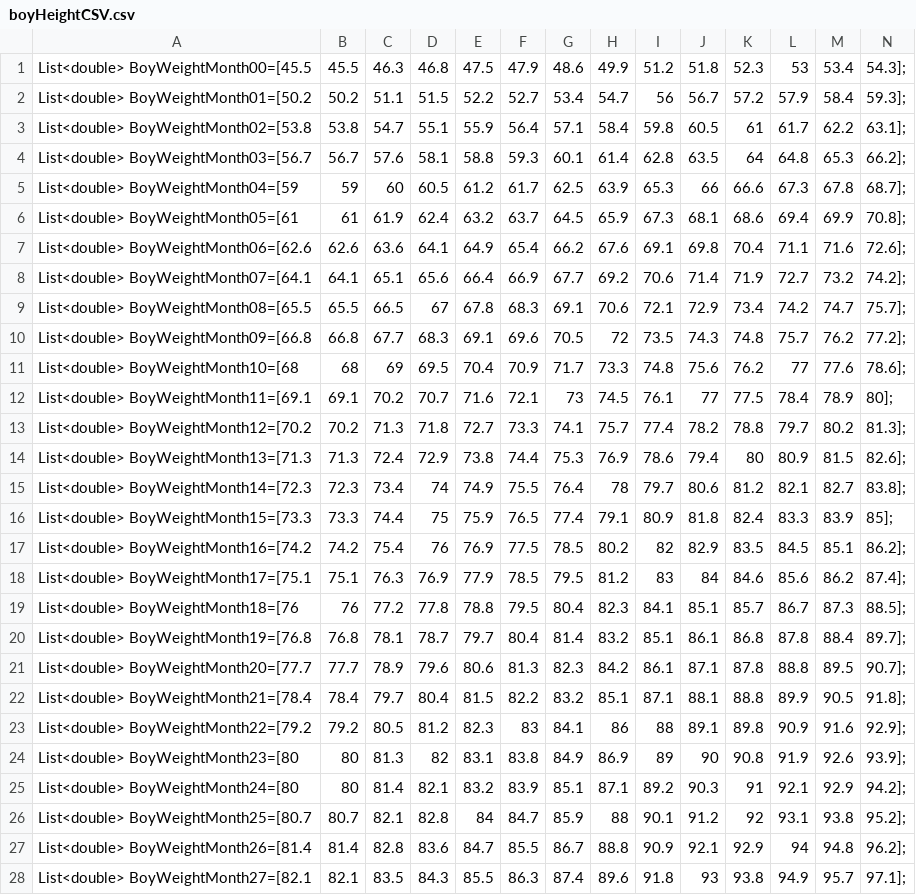
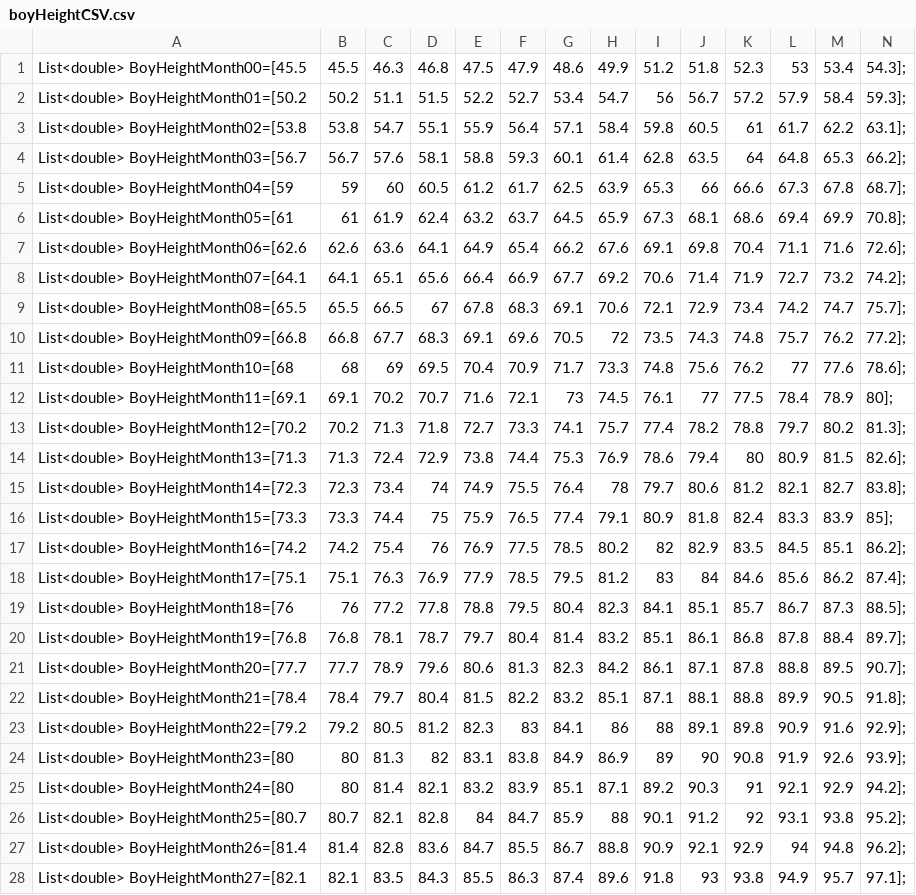
Before and after one commit to Kane-Lee/baby_growth, a CSV file: assets/boyHeightCSV.csv, drawn as a sheet; only a part is shown; the diff covers the shown part only.

```diff
--- a/assets/boyHeightCSV.csv
+++ b/assets/boyHeightCSV.csv
@@ -1,28 +1,28 @@
-List<double> BoyWeightMonth00=[45.5,45.5,46.3,46.8,47.5,47.9,48.6,49.9,51.2,51.8,52.3,53,53.4,54.3];
-List<double> BoyWeightMonth01=[50.2,50.2,51.1,51.5,52.2,52.7,53.4,54.7,56,56.7,57.2,57.9,58.4,59.3];
-List<double> BoyWeightMonth02=[53.8,53.8,54.7,55.1,55.9,56.4,57.1,58.4,59.8,60.5,61,61.7,62.2,63.1];
-List<double> BoyWeightMonth03=[56.7,56.7,57.6,58.1,58.8,59.3,60.1,61.4,62.8,63.5,64,64.8,65.3,66.2];
-List<double> BoyWeightMonth04=[59,59,60,60.5,61.2,61.7,62.5,63.9,65.3,66,66.6,67.3,67.8,68.7];
-List<double> BoyWeightMonth05=[61,61,61.9,62.4,63.2,63.7,64.5,65.9,67.3,68.1,68.6,69.4,69.9,70.8];
-List<double> BoyWeightMonth06=[62.6,62.6,63.6,64.1,64.9,65.4,66.2,67.6,69.1,69.8,70.4,71.1,71.6,72.6];
-List<double> BoyWeightMonth07=[64.1,64.1,65.1,65.6,66.4,66.9,67.7,69.2,70.6,71.4,71.9,72.7,73.2,74.2];
-List<double> BoyWeightMonth08=[65.5,65.5,66.5,67,67.8,68.3,69.1,70.6,72.1,72.9,73.4,74.2,74.7,75.7];
-List<double> BoyWeightMonth09=[66.8,66.8,67.7,68.3,69.1,69.6,70.5,72,73.5,74.3,74.8,75.7,76.2,77.2];
-List<double> BoyWeightMonth10=[68,68,69,69.5,70.4,70.9,71.7,73.3,74.8,75.6,76.2,77,77.6,78.6];
-List<double> BoyWeightMonth11=[69.1,69.1,70.2,70.7,71.6,72.1,73,74.5,76.1,77,77.5,78.4,78.9,80];
-List<double> BoyWeightMonth12=[70.2,70.2,71.3,71.8,72.7,73.3,74.1,75.7,77.4,78.2,78.8,79.7,80.2,81.3];
-List<double> BoyWeightMonth13=[71.3,71.3,72.4,72.9,73.8,74.4,75.3,76.9,78.6,79.4,80,80.9,81.5,82.6];
-List<double> BoyWeightMonth14=[72.3,72.3,73.4,74,74.9,75.5,76.4,78,79.7,80.6,81.2,82.1,82.7,83.8];
-List<double> BoyWeightMonth15=[73.3,73.3,74.4,75,75.9,76.5,77.4,79.1,80.9,81.8,82.4,83.3,83.9,85];
-List<double> BoyWeightMonth16=[74.2,74.2,75.4,76,76.9,77.5,78.5,80.2,82,82.9,83.5,84.5,85.1,86.2];
-List<double> BoyWeightMonth17=[75.1,75.1,76.3,76.9,77.9,78.5,79.5,81.2,83,84,84.6,85.6,86.2,87.4];
-List<double> BoyWeightMonth18=[76,76,77.2,77.8,78.8,79.5,80.4,82.3,84.1,85.1,85.7,86.7,87.3,88.5];
-List<double> BoyWeightMonth19=[76.8,76.8,78.1,78.7,79.7,80.4,81.4,83.2,85.1,86.1,86.8,87.8,88.4,89.7];
-List<double> BoyWeightMonth20=[77.7,77.7,78.9,79.6,80.6,81.3,82.3,84.2,86.1,87.1,87.8,88.8,89.5,90.7];
-List<double> BoyWeightMonth21=[78.4,78.4,79.7,80.4,81.5,82.2,83.2,85.1,87.1,88.1,88.8,89.9,90.5,91.8];
-List<double> BoyWeightMonth22=[79.2,79.2,80.5,81.2,82.3,83,84.1,86,88,89.1,89.8,90.9,91.6,92.9];
-List<double> BoyWeightMonth23=[80,80,81.3,82,83.1,83.8,84.9,86.9,89,90,90.8,91.9,92.6,93.9];
-List<double> BoyWeightMonth24=[80,80,81.4,82.1,83.2,83.9,85.1,87.1,89.2,90.3,91,92.1,92.9,94.2];
-List<double> BoyWeightMonth25=[80.7,80.7,82.1,82.8,84,84.7,85.9,88,90.1,91.2,92,93.1,93.8,95.2];
-List<double> BoyWeightMonth26=[81.4,81.4,82.8,83.6,84.7,85.5,86.7,88.8,90.9,92.1,92.9,94,94.8,96.2];
-List<double> BoyWeightMonth27=[82.1,82.1,83.5,84.3,85.5,86.3,87.4,89.6,91.8,93,93.8,94.9,95.7,97.1];
+List<double> BoyHeightMonth00=[45.5,45.5,46.3,46.8,47.5,47.9,48.6,49.9,51.2,51.8,52.3,53,53.4,54.3];
+List<double> BoyHeightMonth01=[50.2,50.2,51.1,51.5,52.2,52.7,53.4,54.7,56,56.7,57.2,57.9,58.4,59.3];
+List<double> BoyHeightMonth02=[53.8,53.8,54.7,55.1,55.9,56.4,57.1,58.4,59.8,60.5,61,61.7,62.2,63.1];
+List<double> BoyHeightMonth03=[56.7,56.7,57.6,58.1,58.8,59.3,60.1,61.4,62.8,63.5,64,64.8,65.3,66.2];
+List<double> BoyHeightMonth04=[59,59,60,60.5,61.2,61.7,62.5,63.9,65.3,66,66.6,67.3,67.8,68.7];
+List<double> BoyHeightMonth05=[61,61,61.9,62.4,63.2,63.7,64.5,65.9,67.3,68.1,68.6,69.4,69.9,70.8];
+List<double> BoyHeightMonth06=[62.6,62.6,63.6,64.1,64.9,65.4,66.2,67.6,69.1,69.8,70.4,71.1,71.6,72.6];
+List<double> BoyHeightMonth07=[64.1,64.1,65.1,65.6,66.4,66.9,67.7,69.2,70.6,71.4,71.9,72.7,73.2,74.2];
+List<double> BoyHeightMonth08=[65.5,65.5,66.5,67,67.8,68.3,69.1,70.6,72.1,72.9,73.4,74.2,74.7,75.7];
+List<double> BoyHeightMonth09=[66.8,66.8,67.7,68.3,69.1,69.6,70.5,72,73.5,74.3,74.8,75.7,76.2,77.2];
+List<double> BoyHeightMonth10=[68,68,69,69.5,70.4,70.9,71.7,73.3,74.8,75.6,76.2,77,77.6,78.6];
+List<double> BoyHeightMonth11=[69.1,69.1,70.2,70.7,71.6,72.1,73,74.5,76.1,77,77.5,78.4,78.9,80];
+List<double> BoyHeightMonth12=[70.2,70.2,71.3,71.8,72.7,73.3,74.1,75.7,77.4,78.2,78.8,79.7,80.2,81.3];
+List<double> BoyHeightMonth13=[71.3,71.3,72.4,72.9,73.8,74.4,75.3,76.9,78.6,79.4,80,80.9,81.5,82.6];
+List<double> BoyHeightMonth14=[72.3,72.3,73.4,74,74.9,75.5,76.4,78,79.7,80.6,81.2,82.1,82.7,83.8];
+List<double> BoyHeightMonth15=[73.3,73.3,74.4,75,75.9,76.5,77.4,79.1,80.9,81.8,82.4,83.3,83.9,85];
+List<double> BoyHeightMonth16=[74.2,74.2,75.4,76,76.9,77.5,78.5,80.2,82,82.9,83.5,84.5,85.1,86.2];
+List<double> BoyHeightMonth17=[75.1,75.1,76.3,76.9,77.9,78.5,79.5,81.2,83,84,84.6,85.6,86.2,87.4];
+List<double> BoyHeightMonth18=[76,76,77.2,77.8,78.8,79.5,80.4,82.3,84.1,85.1,85.7,86.7,87.3,88.5];
+List<double> BoyHeightMonth19=[76.8,76.8,78.1,78.7,79.7,80.4,81.4,83.2,85.1,86.1,86.8,87.8,88.4,89.7];
+List<double> BoyHeightMonth20=[77.7,77.7,78.9,79.6,80.6,81.3,82.3,84.2,86.1,87.1,87.8,88.8,89.5,90.7];
+List<double> BoyHeightMonth21=[78.4,78.4,79.7,80.4,81.5,82.2,83.2,85.1,87.1,88.1,88.8,89.9,90.5,91.8];
+List<double> BoyHeightMonth22=[79.2,79.2,80.5,81.2,82.3,83,84.1,86,88,89.1,89.8,90.9,91.6,92.9];
+List<double> BoyHeightMonth23=[80,80,81.3,82,83.1,83.8,84.9,86.9,89,90,90.8,91.9,92.6,93.9];
+List<double> BoyHeightMonth24=[80,80,81.4,82.1,83.2,83.9,85.1,87.1,89.2,90.3,91,92.1,92.9,94.2];
+List<double> BoyHeightMonth25=[80.7,80.7,82.1,82.8,84,84.7,85.9,88,90.1,91.2,92,93.1,93.8,95.2];
+List<double> BoyHeightMonth26=[81.4,81.4,82.8,83.6,84.7,85.5,86.7,88.8,90.9,92.1,92.9,94,94.8,96.2];
+List<double> BoyHeightMonth27=[82.1,82.1,83.5,84.3,85.5,86.3,87.4,89.6,91.8,93,93.8,94.9,95.7,97.1];
```
Also changed, not shown: 9 edited cells elsewhere in this file, 4 other files.
